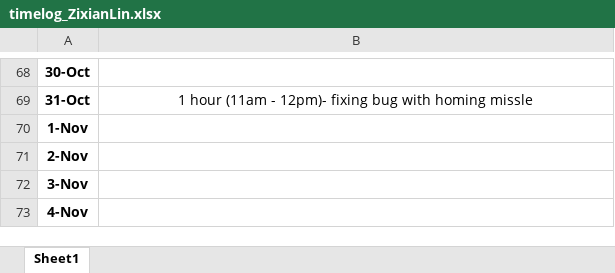
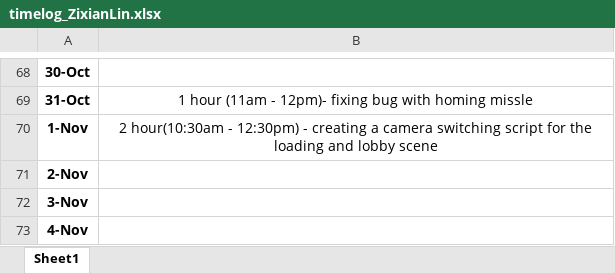
Before and after one commit to Kazuto1120/chocohippo, an Excel workbook: timelog_ZixianLin.xlsx, sheet Sheet1, drawn as a sheet; only a part is shown, gaps mark what is left out; values as stored, in another font and other column widths than the file's, no borders; the diff names each change by its address in the sheet, - before the commit and + after, or states it on an @@ line.

Commit message:
add feature to loading
create a camera switching script for lobby and loading scene

```diff
--- a/timelog_ZixianLin.xlsx (sheet Sheet1)
+++ b/timelog_ZixianLin.xlsx (sheet Sheet1)
-B70: (empty)
+B70: 2 hour(10:30am - 12:30pm) - creating a camera switching script for the loading and lobby scene
```
Also changed, not shown: 6 other files.
